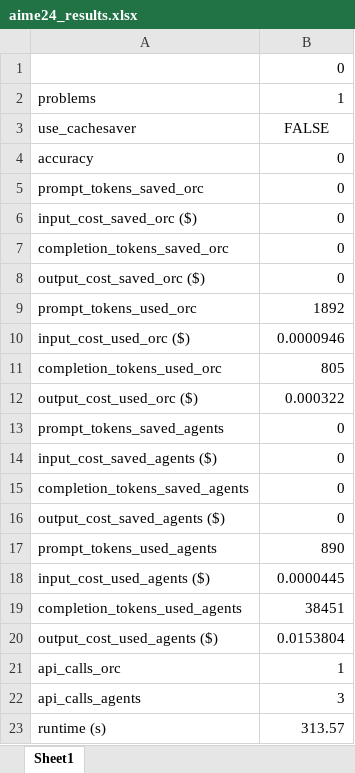
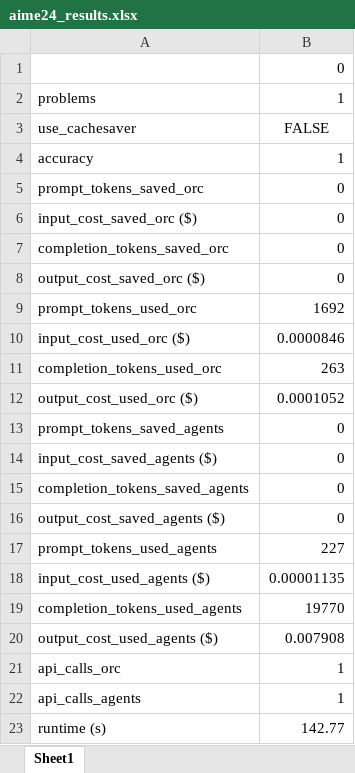
Before and after one commit to Rasmuskjriis/MAS-Orchestra-CacheSaver, an Excel workbook: orchestrator/results/aime24_results.xlsx, sheet Sheet1, drawn as a sheet; values as stored, in another font and other column widths than the file's, no borders; the diff names each change by its address in the sheet, - before the commit and + after, or states it on an @@ line.

```diff
--- a/orchestrator/results/aime24_results.xlsx (sheet Sheet1)
+++ b/orchestrator/results/aime24_results.xlsx (sheet Sheet1)
-B4: 0
+B4: 1
-B9: 1892
+B9: 1692
-B10: 0.0000946
+B10: 0.0000846
-B11: 805
+B11: 263
-B12: 0.000322
+B12: 0.0001052
-B17: 890
+B17: 227
-B18: 0.0000445
+B18: 0.00001135
-B19: 38451
+B19: 19770
-B20: 0.0153804
+B20: 0.007908
-B22: 3
+B22: 1
-B23: 313.57
+B23: 142.77
```
Also changed, not shown: 4 other files.
